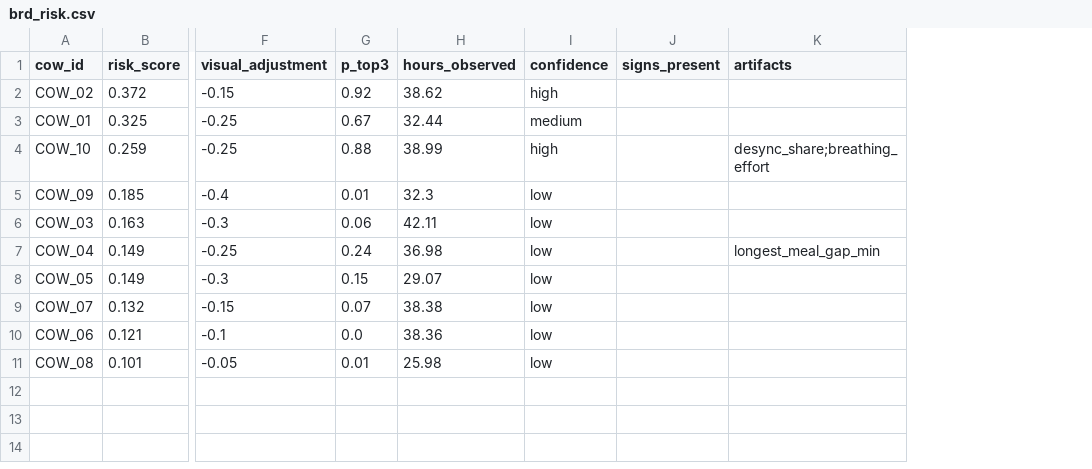
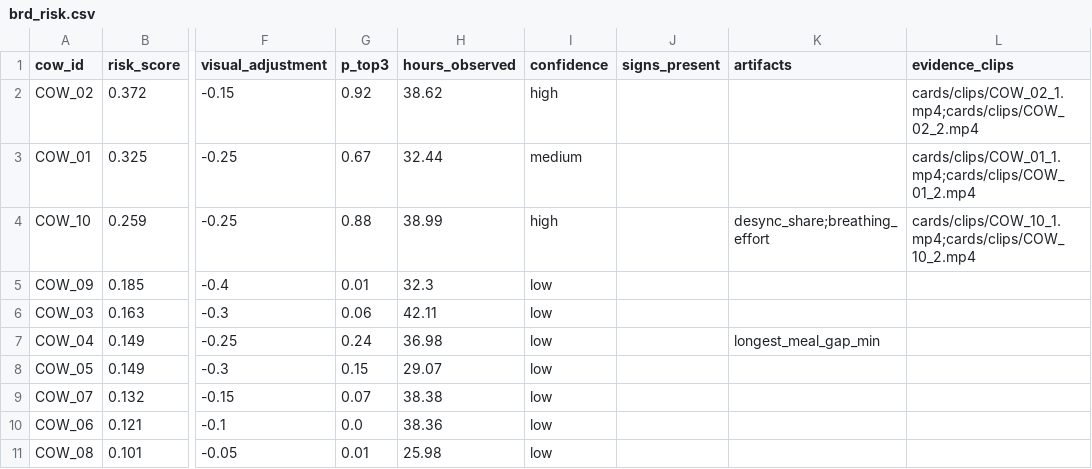
Before and after one commit to Naufal2511/AISFSHackathon, a CSV file: submission/level2/brd_risk.csv, drawn as a sheet; only a part is shown, gaps mark what is left out; the diff names each change by its address in the sheet, - before the commit and + after, or states it on an @@ line.

Commit message:
level2: attach 6 relevant decision evidence clips, add evidence_clips to brd_risk.csv, and link on GitHub

```diff
--- a/submission/level2/brd_risk.csv
+++ b/submission/level2/brd_risk.csv
+column L (evidence_clips), rows 2-4: cards/clips/COW_02_1.mp4;cards/clips/COW_02_2.mp4 | cards/clips/COW_01_1.mp4;cards/clips/COW_01_2.mp4 | cards/clips/COW_10_1.mp4;cards/clips/COW_10_2.mp4
```
Also changed, not shown: 11 other files.
